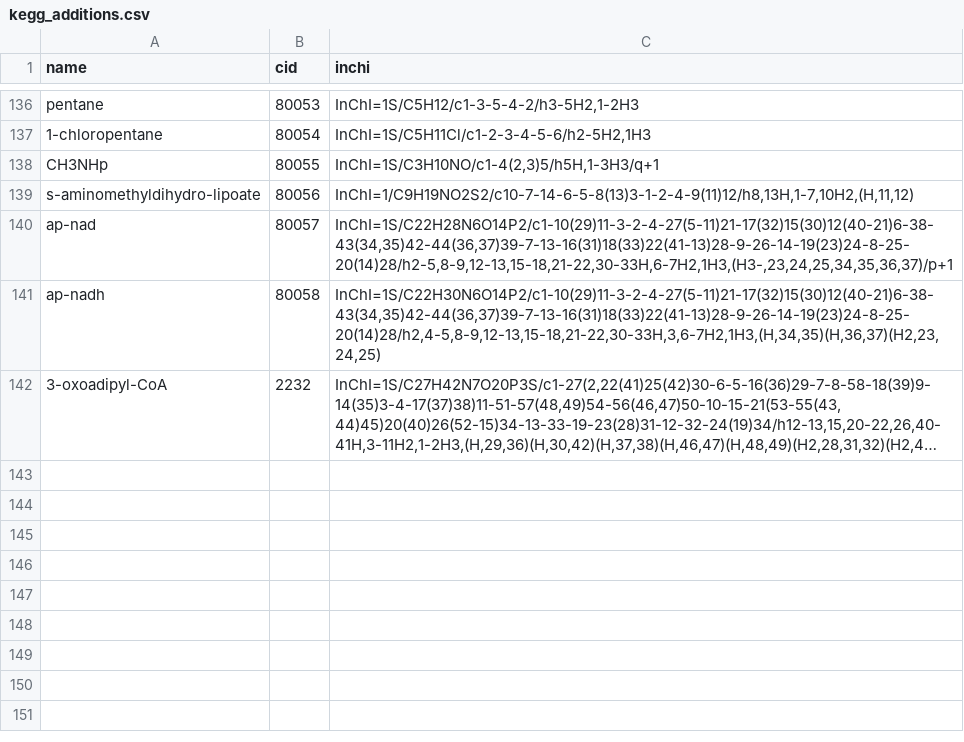
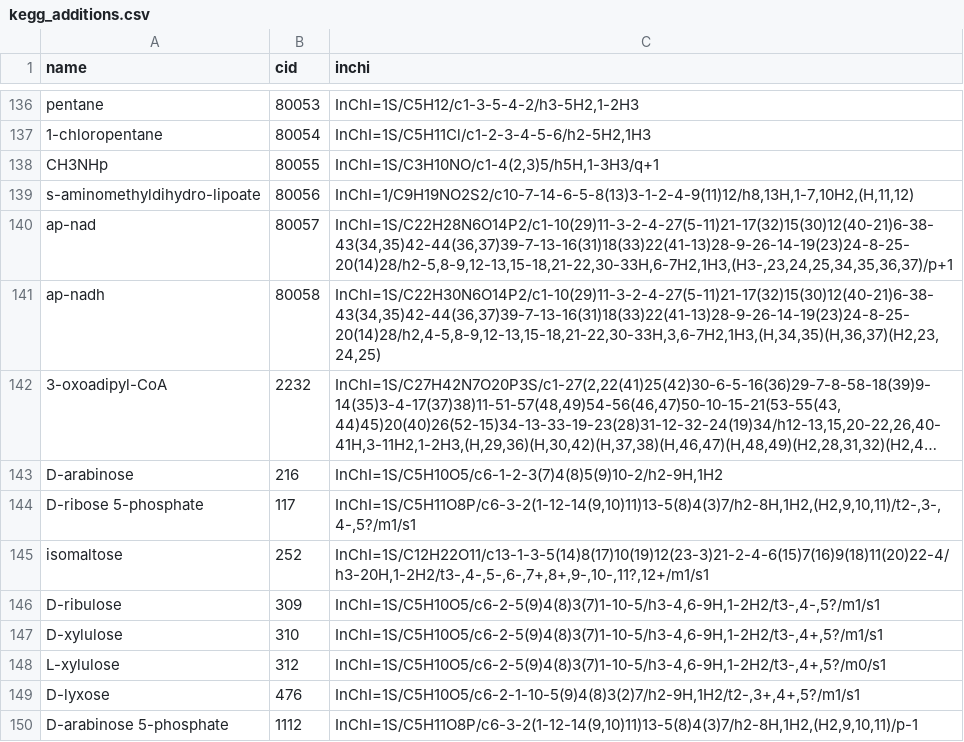
Before and after one commit to asmvernon/milo-lab, a CSV file: data/kegg/kegg_additions.csv, drawn as a sheet; only a part is shown, gaps mark what is left out; long unchanged cells end in …; the diff names each change by its address in the sheet, - before the commit and + after, or states it on an @@ line.

Commit message:
fixing bugs introduced after using the ChamAxon pKa predictions. It seems that there is a problem with standardizing the structured of compounds that have open and closed rings forms. ChemAxon does not compensate for this and KEGG does not always used the correct form.

```diff
--- a/data/kegg/kegg_additions.csv
+++ b/data/kegg/kegg_additions.csv
+row 143: D-arabinose | 216 | InChI=1S/C5H10O5/c6-1-2-3(7)4(8)5(9)10-2/h2-9H,1H2
+row 144: D-ribose 5-phosphate | 117 | InChI=1S/C5H11O8P/c6-3-2(1-12-14(9,10)11)13-5(8)4(3)7/h2-8H,1H2,(H2,9,10,11)/t2-,3-,4-,5?/m1/s1
+row 145: isomaltose | 252 | InChI=1S/C12H22O11/c13-1-3-5(14)8(17)10(19)12(23-3)21-2-4-6(15)7(16)9(18)11(20)22-4/h3-20H,1-2H2/t3-,4-,5-,6-,7+,8+,9-,10-,11?,12+/m1/s1
+row 146: D-ribulose | 309 | InChI=1S/C5H10O5/c6-2-5(9)4(8)3(7)1-10-5/h3-4,6-9H,1-2H2/t3-,4-,5?/m1/s1
+row 147: D-xylulose | 310 | InChI=1S/C5H10O5/c6-2-5(9)4(8)3(7)1-10-5/h3-4,6-9H,1-2H2/t3-,4+,5?/m1/s1
+row 148: L-xylulose | 312 | InChI=1S/C5H10O5/c6-2-5(9)4(8)3(7)1-10-5/h3-4,6-9H,1-2H2/t3-,4+,5?/m0/s1
+row 149: D-lyxose | 476 | InChI=1S/C5H10O5/c6-2-1-10-5(9)4(8)3(2)7/h2-9H,1H2/t2-,3+,4+,5?/m1/s1
+row 150: D-arabinose 5-phosphate | 1112 | InChI=1S/C5H11O8P/c6-3-2(1-12-14(9,10)11)13-5(8)4(3)7/h2-8H,1H2,(H2,9,10,11)/p-1
```
Also changed, not shown: data/thermodynamics/dissociation_constants.csv, data/thermodynamics/groups_species.csv, 6 other files.
